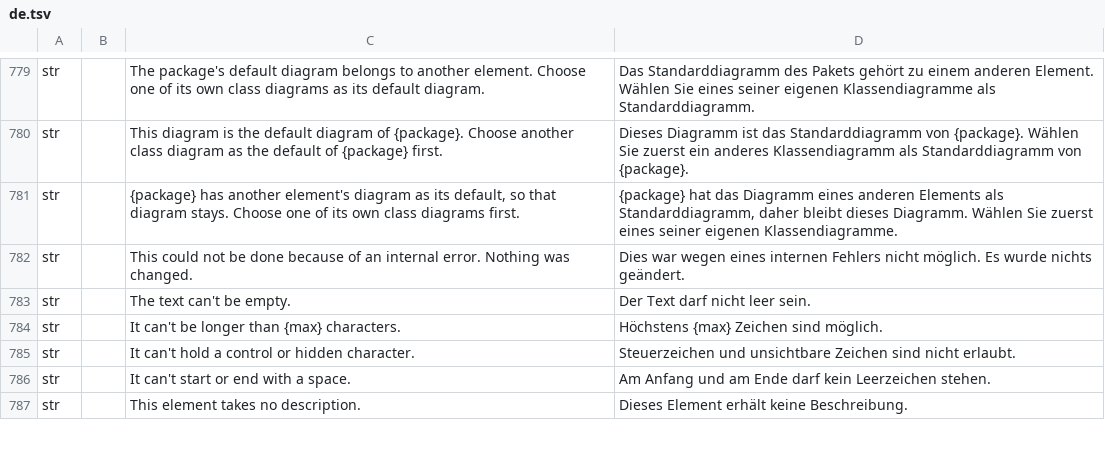
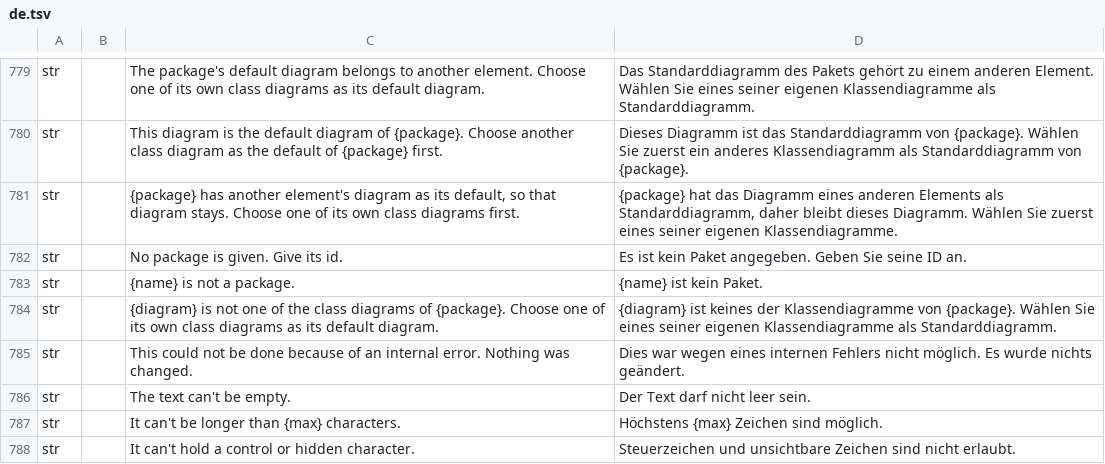
Before and after one commit to software-vision-ai/archforge, a TSV file: crates/ui-egui/src/i18n/de.tsv, drawn as a sheet; only a part is shown, gaps mark what is left out; the shorter side is filled out with more unchanged rows.

```diff
--- a/crates/ui-egui/src/i18n/de.tsv
+++ b/crates/ui-egui/src/i18n/de.tsv
@@ -781,2 +781,5 @@ str		This diagram is the default diagram of {package}. Choose another class diag
 str		{package} has another element's diagram as its default, so that diagram stays. Choose one of its own class diagrams first.	{package} hat das Diagramm eines anderen Elements als Standarddiagramm, daher bleibt dieses Diagramm. Wählen Sie zuerst eines seiner eigenen Klassendiagramme.
+str		No package is given. Give its id.	Es ist kein Paket angegeben. Geben Sie seine ID an.
+str		{name} is not a package.	{name} ist kein Paket.
+str		{diagram} is not one of the class diagrams of {package}. Choose one of its own class diagrams as its default diagram.	{diagram} ist keines der Klassendiagramme von {package}. Wählen Sie eines seiner eigenen Klassendiagramme als Standarddiagramm.
 str		This could not be done because of an internal error. Nothing was changed.	Dies war wegen eines internen Fehlers nicht möglich. Es wurde nichts geändert.
```
Also changed, not shown: crates/ui-egui/src/i18n/en.tsv, crates/ui-egui/src/i18n/es.tsv, 17 other files.
